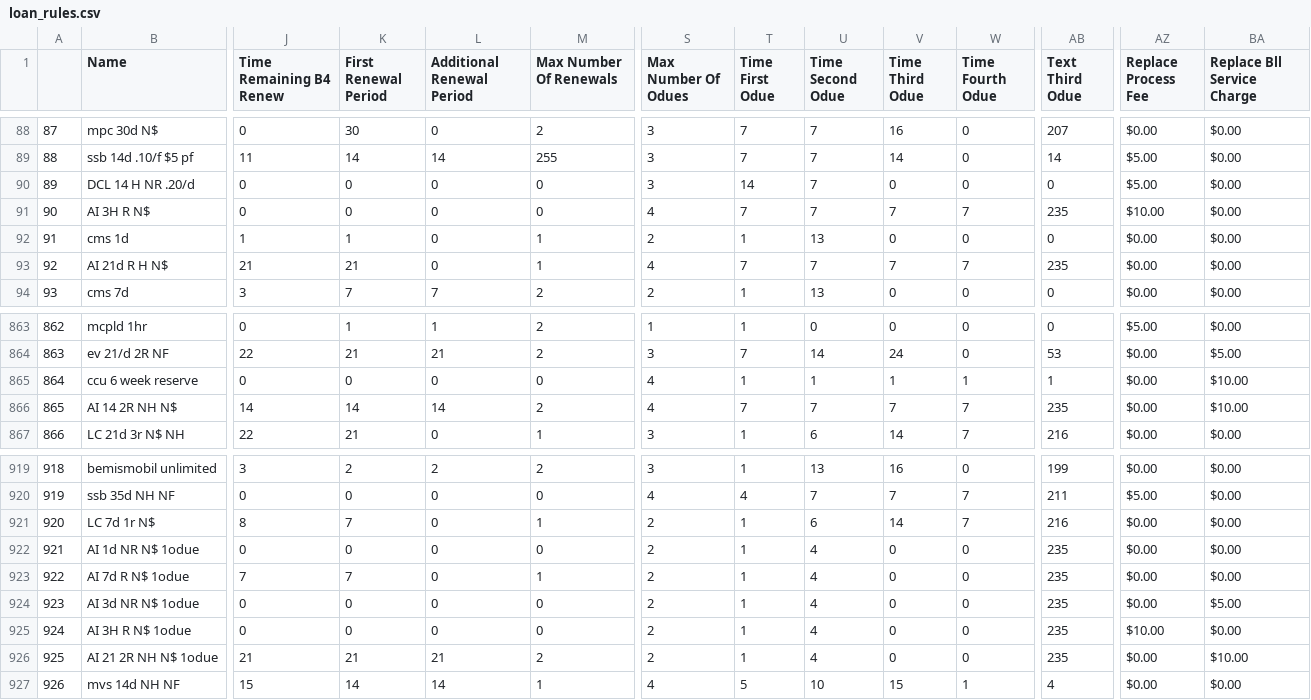
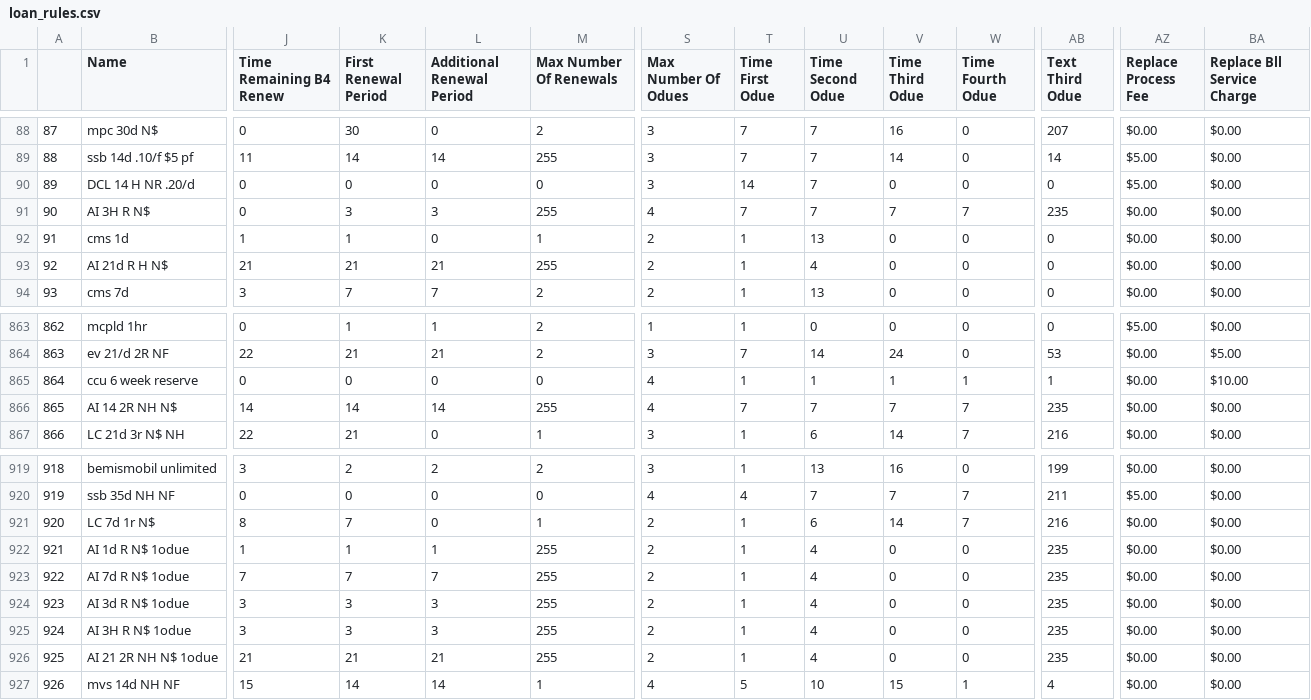
Before and after one commit to MarmotLibraryNetwork/sierraloanrules, a CSV file: loan_rules.csv, drawn as a sheet; only a part is shown, gaps mark what is left out; the diff covers the shown part only; the diff names each change by its address in the sheet, - before the commit and + after, or states it on an @@ line.

Commit message:
Aims Loan Rule changes
Unlimited renewals for all Aims items, overdue/billing cycle for loan rules 92 and 75 to match loan rule 126, removed all processing fees and bill replacement fees for Aims. Also overwrote lrdt on accident.

```diff
--- a/loan_rules.csv
+++ b/loan_rules.csv
-K91 (First Renewal Period): 0
+K91 (First Renewal Period): 3
-L91 (Additional Renewal Period): 0
+L91 (Additional Renewal Period): 3
-M91 (Max Number Of Renewals): 0
+M91 (Max Number Of Renewals): 255
-AZ91 (Replace Process Fee): $10.00
+AZ91 (Replace Process Fee): $0.00
-L93 (Additional Renewal Period): 0
+L93 (Additional Renewal Period): 21
-M93 (Max Number Of Renewals): 1
+M93 (Max Number Of Renewals): 255
-S93 (Max Number Of Odues): 4
+S93 (Max Number Of Odues): 2
-T93 (Time First Odue): 7
+T93 (Time First Odue): 1
-U93 (Time Second Odue): 7
+U93 (Time Second Odue): 4
-V93 (Time Third Odue): 7
+V93 (Time Third Odue): 0
-W93 (Time Fourth Odue): 7
+W93 (Time Fourth Odue): 0
-AB93 (Text Third Odue): 235
+AB93 (Text Third Odue): 0
-M866 (Max Number Of Renewals): 2
+M866 (Max Number Of Renewals): 255
-BA866 (Replace Bll Service Charge): $10.00
+BA866 (Replace Bll Service Charge): $0.00
-B922 (Name): AI 1d NR N$ 1odue
+B922 (Name): AI 1d R N$ 1odue
-J922 (Time Remaining B4 Renew): 0
+J922 (Time Remaining B4 Renew): 1
-K922 (First Renewal Period): 0
+K922 (First Renewal Period): 1
-L922 (Additional Renewal Period): 0
+L922 (Additional Renewal Period): 1
-M922 (Max Number Of Renewals): 0
+M922 (Max Number Of Renewals): 255
-L923 (Additional Renewal Period): 0
+L923 (Additional Renewal Period): 7
-M923 (Max Number Of Renewals): 1
+M923 (Max Number Of Renewals): 255
-B924 (Name): AI 3d NR N$ 1odue
+B924 (Name): AI 3d R N$ 1odue
-J924:J925 (Time Remaining B4 Renew): 0
+J924:J925 (Time Remaining B4 Renew): 3
-K924:K925 (First Renewal Period): 0
+K924:K925 (First Renewal Period): 3
-L924:L925 (Additional Renewal Period): 0
+L924:L925 (Additional Renewal Period): 3
-M924:M925 (Max Number Of Renewals): 0
+M924:M925 (Max Number Of Renewals): 255
-BA924 (Replace Bll Service Charge): $5.00
+BA924 (Replace Bll Service Charge): $0.00
-AZ925 (Replace Process Fee): $10.00
+AZ925 (Replace Process Fee): $0.00
-M926 (Max Number Of Renewals): 2
+M926 (Max Number Of Renewals): 255
-BA926 (Replace Bll Service Charge): $10.00
+BA926 (Replace Bll Service Charge): $0.00
```
Also changed, not shown: 35 edited cells elsewhere in this file, lrdt.csv.
